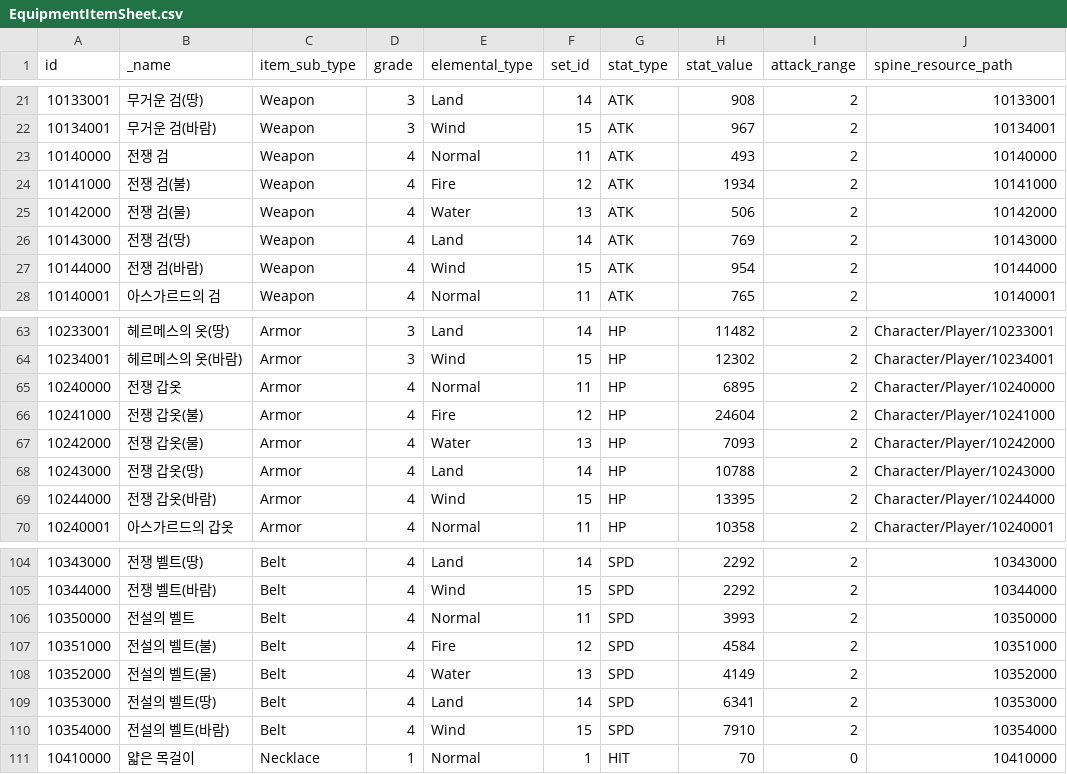
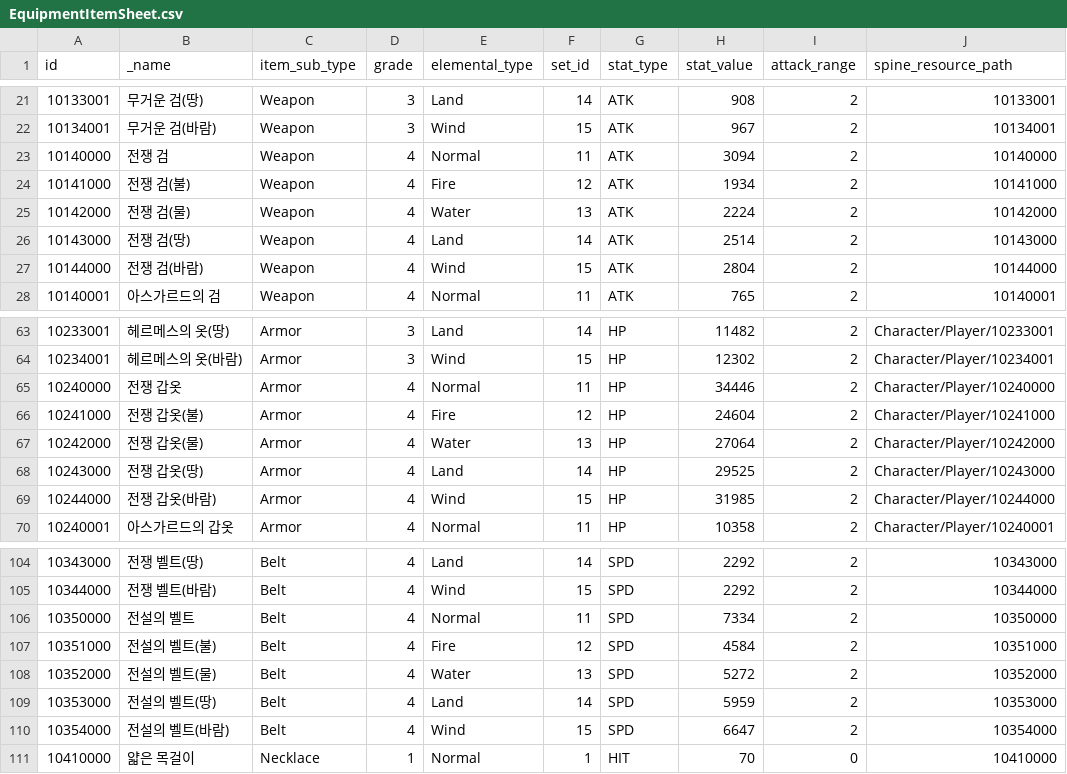
Before and after one commit to planetarium/lib9c, a CSV file: Lib9c/TableCSV/Item/EquipmentItemSheet.csv, drawn as a sheet; only a part is shown, gaps mark what is left out; the diff covers the shown part only.

```diff
--- a/Lib9c/TableCSV/Item/EquipmentItemSheet.csv
+++ b/Lib9c/TableCSV/Item/EquipmentItemSheet.csv
@@ -22,7 +22,7 @@ id,_name,item_sub_type,grade,elemental_type,set_id,stat_type,stat_value,attack_r
 10134001,무거운 검(바람),Weapon,3,Wind,15,ATK,967,2,10134001
-10140000,전쟁 검,Weapon,4,Normal,11,ATK,493,2,10140000
+10140000,전쟁 검,Weapon,4,Normal,11,ATK,3094,2,10140000
 10141000,전쟁 검(불),Weapon,4,Fire,12,ATK,1934,2,10141000
-10142000,전쟁 검(물),Weapon,4,Water,13,ATK,506,2,10142000
-10143000,전쟁 검(땅),Weapon,4,Land,14,ATK,769,2,10143000
-10144000,전쟁 검(바람),Weapon,4,Wind,15,ATK,954,2,10144000
+10142000,전쟁 검(물),Weapon,4,Water,13,ATK,2224,2,10142000
+10143000,전쟁 검(땅),Weapon,4,Land,14,ATK,2514,2,10143000
+10144000,전쟁 검(바람),Weapon,4,Wind,15,ATK,2804,2,10144000
 10140001,아스가르드의 검,Weapon,4,Normal,11,ATK,765,2,10140001
@@ -64,7 +64,7 @@ id,_name,item_sub_type,grade,elemental_type,set_id,stat_type,stat_value,attack_r
 10234001,헤르메스의 옷(바람),Armor,3,Wind,15,HP,12302,2,Character/Player/10234001
-10240000,전쟁 갑옷,Armor,4,Normal,11,HP,6895,2,Character/Player/10240000
+10240000,전쟁 갑옷,Armor,4,Normal,11,HP,34446,2,Character/Player/10240000
 10241000,전쟁 갑옷(불),Armor,4,Fire,12,HP,24604,2,Character/Player/10241000
-10242000,전쟁 갑옷(물),Armor,4,Water,13,HP,7093,2,Character/Player/10242000
-10243000,전쟁 갑옷(땅),Armor,4,Land,14,HP,10788,2,Character/Player/10243000
-10244000,전쟁 갑옷(바람),Armor,4,Wind,15,HP,13395,2,Character/Player/10244000
+10242000,전쟁 갑옷(물),Armor,4,Water,13,HP,27064,2,Character/Player/10242000
+10243000,전쟁 갑옷(땅),Armor,4,Land,14,HP,29525,2,Character/Player/10243000
+10244000,전쟁 갑옷(바람),Armor,4,Wind,15,HP,31985,2,Character/Player/10244000
 10240001,아스가르드의 갑옷,Armor,4,Normal,11,HP,10358,2,Character/Player/10240001
@@ -105,7 +105,7 @@ id,_name,item_sub_type,grade,elemental_type,set_id,stat_type,stat_value,attack_r
 10344000,전쟁 벨트(바람),Belt,4,Wind,15,SPD,2292,2,10344000
-10350000,전설의 벨트,Belt,4,Normal,11,SPD,3993,2,10350000
+10350000,전설의 벨트,Belt,4,Normal,11,SPD,7334,2,10350000
 10351000,전설의 벨트(불),Belt,4,Fire,12,SPD,4584,2,10351000
-10352000,전설의 벨트(물),Belt,4,Water,13,SPD,4149,2,10352000
-10353000,전설의 벨트(땅),Belt,4,Land,14,SPD,6341,2,10353000
-10354000,전설의 벨트(바람),Belt,4,Wind,15,SPD,7910,2,10354000
+10352000,전설의 벨트(물),Belt,4,Water,13,SPD,5272,2,10352000
+10353000,전설의 벨트(땅),Belt,4,Land,14,SPD,5959,2,10353000
+10354000,전설의 벨트(바람),Belt,4,Wind,15,SPD,6647,2,10354000
 10410000,얇은 목걸이,Necklace,1,Normal,1,HIT,70,0,10410000
```
Also changed, not shown: 8 edited cells elsewhere in this file, Lib9c/TableCSV/Item/EquipmentItemOptionSheet.csv, Lib9c/TableCSV/WorldAndStage/StageWaveSheet.csv, 1 other file.
